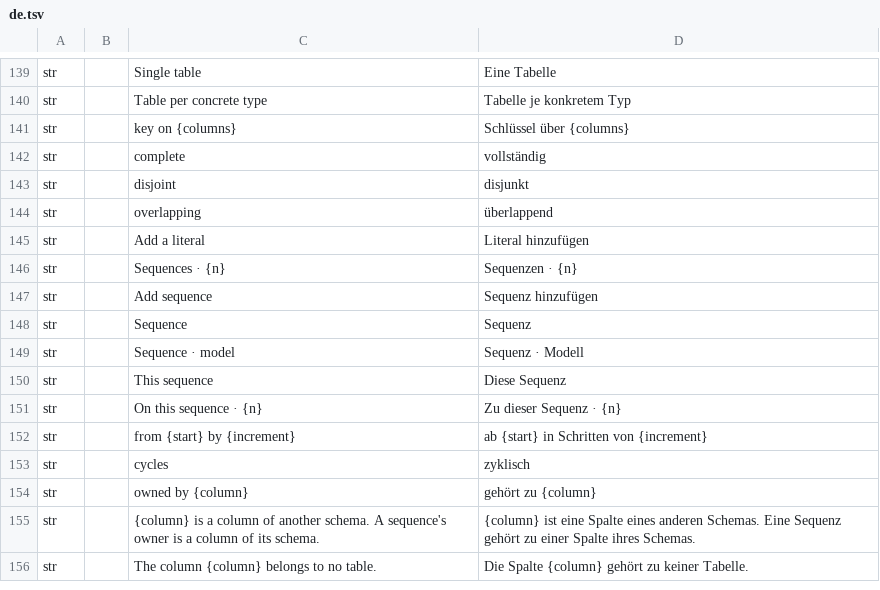
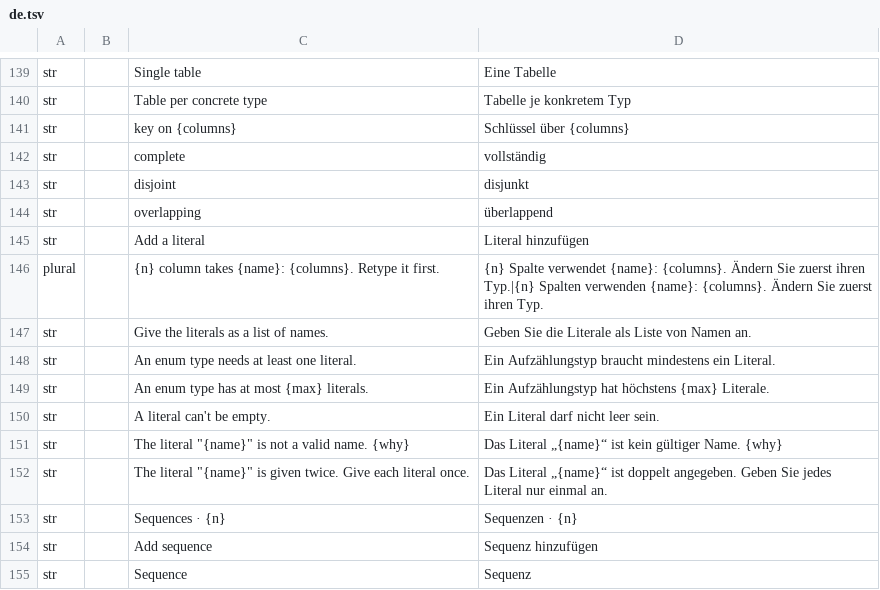
Before and after one commit to software-vision-ai/archforge, a TSV file: crates/ui-egui/src/i18n/de.tsv, drawn as a sheet; only a part is shown, gaps mark what is left out; the shorter side is filled out with more unchanged rows; the diff names each change by its address in the sheet, - before the commit and + after, or states it on an @@ line.

```diff
--- a/crates/ui-egui/src/i18n/de.tsv
+++ b/crates/ui-egui/src/i18n/de.tsv
+row 146: plural |  | {n} column takes {name}: {columns}. Retype it first. | {n} Spalte verwendet {name}: {columns}. Ändern Sie zuerst ihren Typ.|{n} Spalten verwenden {name}: {columns}. Ändern Sie zuerst ihren Typ.
+row 147: str |  | Give the literals as a list of names. | Geben Sie die Literale als Liste von Namen an.
+row 148: str |  | An enum type needs at least one literal. | Ein Aufzählungstyp braucht mindestens ein Literal.
+row 149: str |  | An enum type has at most {max} literals. | Ein Aufzählungstyp hat höchstens {max} Literale.
+row 150: str |  | A literal can't be empty. | Ein Literal darf nicht leer sein.
+row 151: str |  | The literal "{name}" is not a valid name. {why} | Das Literal „{name}“ ist kein gültiger Name. {why}
+row 152: str |  | The literal "{name}" is given twice. Give each literal once. | Das Literal „{name}“ ist doppelt angegeben. Geben Sie jedes Literal nur einmal an.
```
Also changed, not shown: crates/ui-egui/src/i18n/en.tsv, crates/ui-egui/src/i18n/es.tsv, 14 other files.
